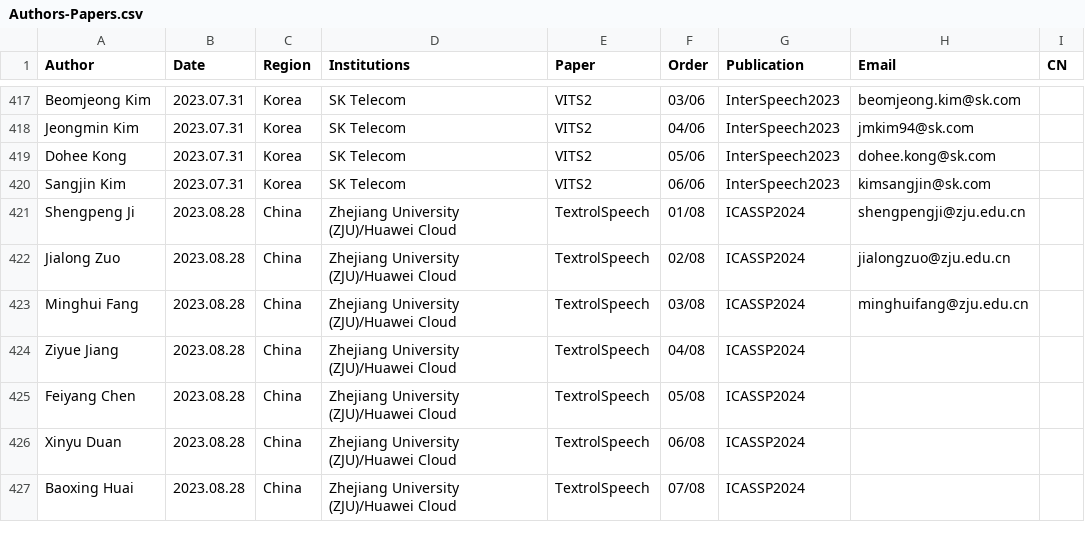
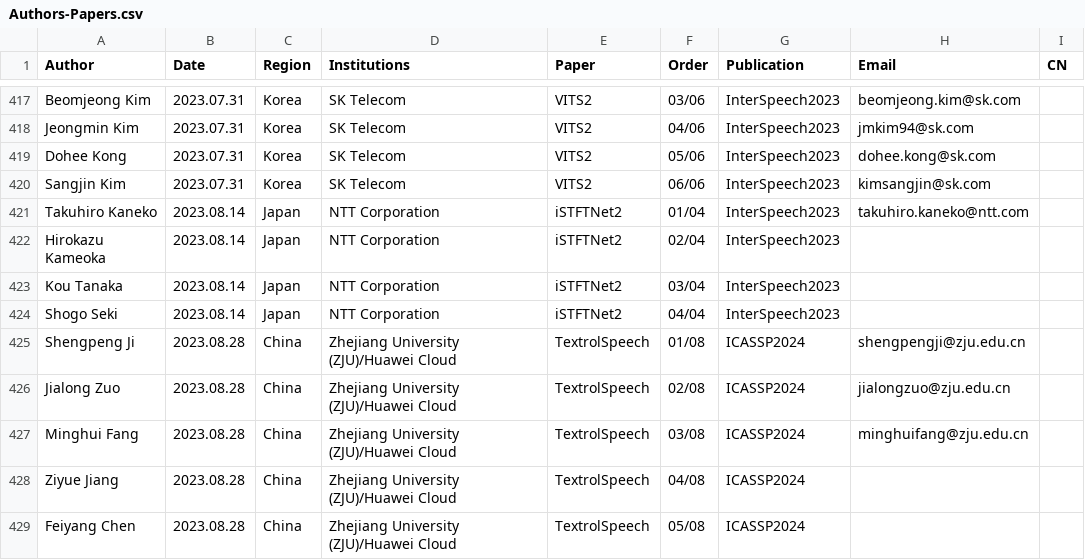
Before and after one commit to SapphireLab/Sapphire-TTS-Collection, a CSV file: Authors-Papers.csv, drawn as a sheet; only a part is shown, gaps mark what is left out; the shorter side is filled out with more unchanged rows; the diff names each change by its address in the sheet, - before the commit and + after, or states it on an @@ line.

Commit message:
add iSTFTNet2 to CSV

```diff
--- a/Authors-Papers.csv
+++ b/Authors-Papers.csv
+row 421: Takuhiro Kaneko | 2023.08.14 | Japan | NTT Corporation | iSTFTNet2 | 01/04 | InterSpeech2023 | takuhiro.kaneko@ntt.com
+row 422: Hirokazu Kameoka | 2023.08.14 | Japan | NTT Corporation | iSTFTNet2 | 02/04 | InterSpeech2023
+row 423: Kou Tanaka | 2023.08.14 | Japan | NTT Corporation | iSTFTNet2 | 03/04 | InterSpeech2023
+row 424: Shogo Seki | 2023.08.14 | Japan | NTT Corporation | iSTFTNet2 | 04/04 | InterSpeech2023
```
